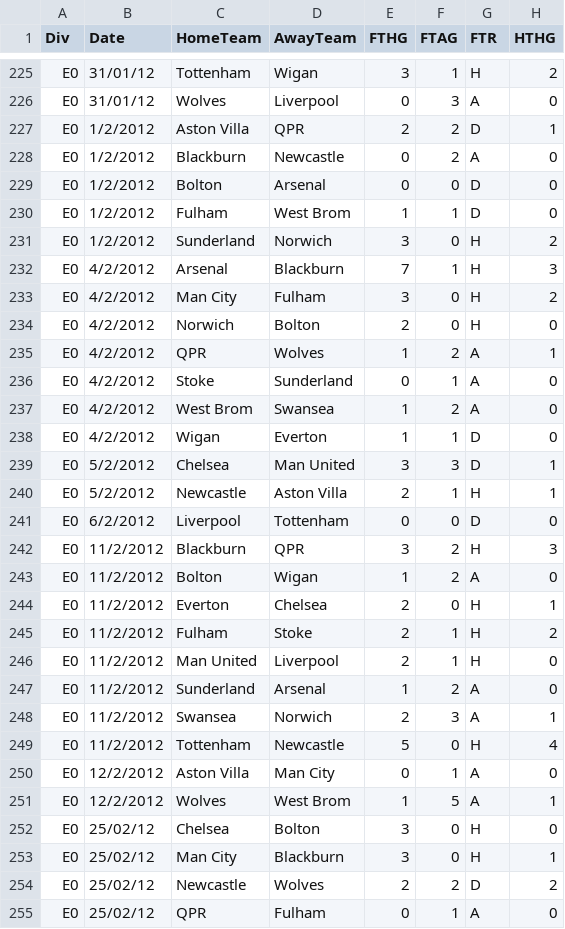
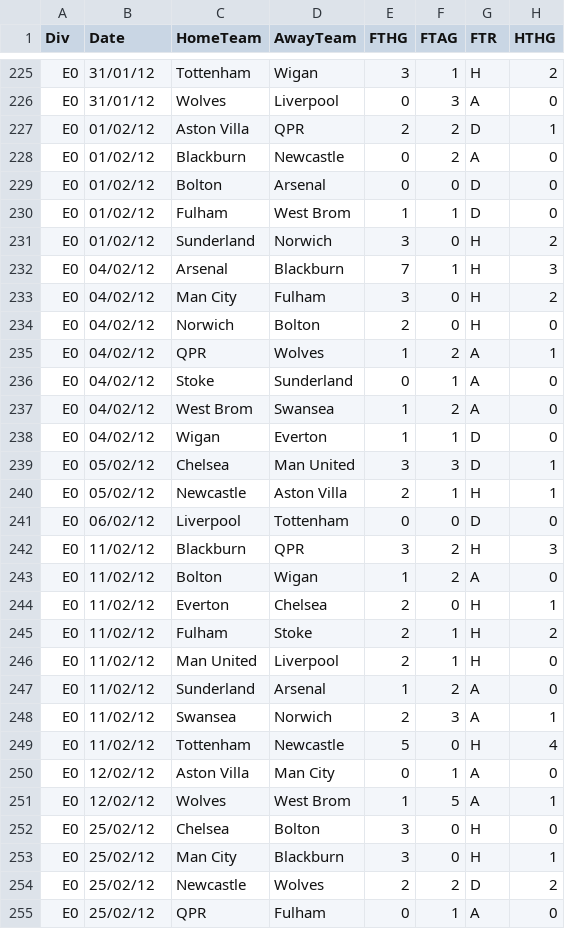
Before and after one commit to mdunnahoo/project-4, a CSV file: 2011-2012_Match.csv, drawn as a sheet; only a part is shown, gaps mark what is left out; the diff covers the shown part only; the diff names each change by its address in the sheet, - before the commit and + after, or states it on an @@ line.

```diff
--- a/2011-2012_Match.csv
+++ b/2011-2012_Match.csv
-B227:B231 (Date): 1/2/2012
+B227:B231 (Date): 01/02/12
-B232:B238 (Date): 4/2/2012
+B232:B238 (Date): 04/02/12
-B239:B240 (Date): 5/2/2012
+B239:B240 (Date): 05/02/12
-B241 (Date): 6/2/2012
+B241 (Date): 06/02/12
-B242:B249 (Date): 11/2/2012
+B242:B249 (Date): 11/02/12
-B250:B251 (Date): 12/2/2012
+B250:B251 (Date): 12/02/12
```
Also changed, not shown: 120 edited cells elsewhere in this file, 2012-2013_Match.csv, 2013-2014_Match.csv, 1 other file.
